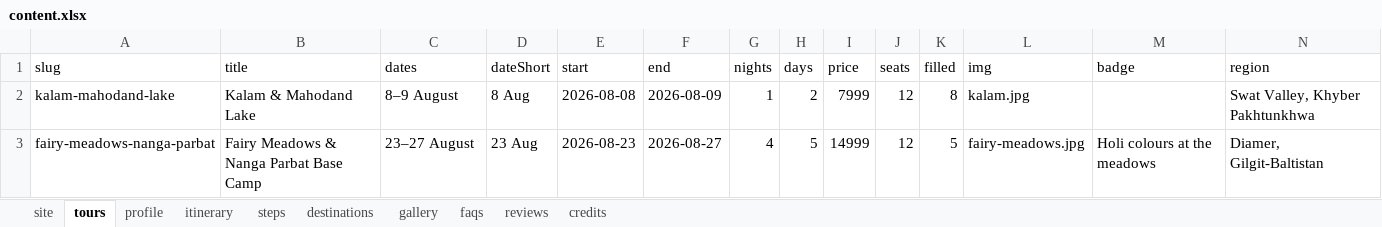
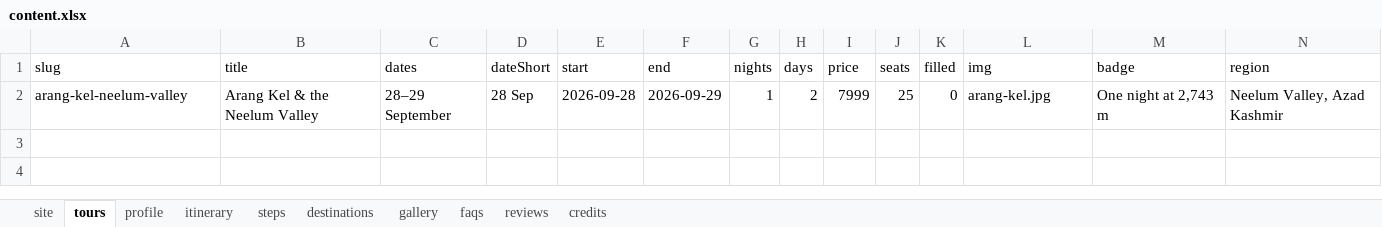
Before and after one commit to jesarkamran/travel-with-wahid, an Excel workbook: data/content.xlsx, sheet tours, drawn as a sheet; only a part is shown; values as stored, in another font and other column widths than the file's, no borders; removed rows and columns are numbered as before the commit, all else as after; rows hold the shown columns only; the diff names each change by its address in the sheet, - before the commit and + after, or states it on an @@ line.

```diff
--- a/data/content.xlsx (sheet tours)
+++ b/data/content.xlsx (sheet tours)
-row 2: kalam-mahodand-lake | Kalam & Mahodand Lake | 8–9 August | 8 Aug | 2026-08-08 | 2026-08-09 | 1 | 2 | 7999 | 12 | 8 | kalam.jpg |  | Swat Valley, Khyber Pakhtunkhwa
-row 3: fairy-meadows-nanga-parbat | Fairy Meadows & Nanga Parbat Base Camp | 23–27 August | 23 Aug | 2026-08-23 | 2026-08-27 | 4 | 5 | 14999 | 12 | 5 | fairy-meadows.jpg | Holi colours at the meadows | Diamer, Gilgit-Baltistan
+row 2: arang-kel-neelum-valley | Arang Kel & the Neelum Valley | 28–29 September | 28 Sep | 2026-09-28 | 2026-09-29 | 1 | 2 | 7999 | 25 | 0 | arang-kel.jpg | One night at 2,743 m | Neelum Valley, Azad Kashmir
```
Also changed, not shown: sheet profile, sheet credits, sheet itinerary, sheet gallery, sheet site, sheet faqs, 1 more sheet, 25 other files.
